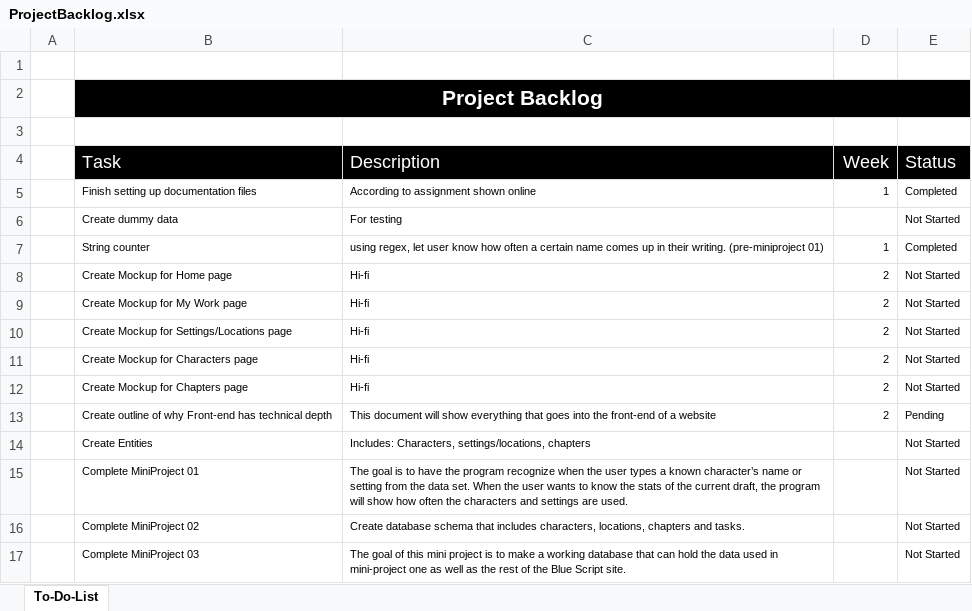
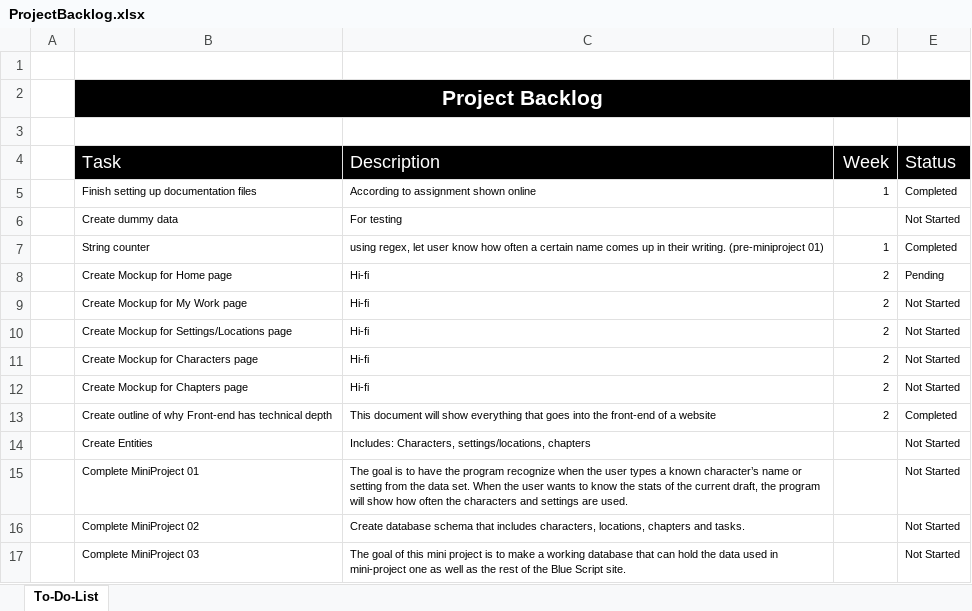
Before and after one commit to kmabey/BlueScriptCapstone, an Excel workbook: DOCUMENTATION/ProjectBacklog.xlsx, sheet To-Do-List, drawn as a sheet; only a part is shown; values as stored, in another font and other column widths than the file's, no borders; conditional formats and table styles not drawn; the diff names each change by its address in the sheet, - before the commit and + after, or states it on an @@ line.

Commit message:
Completed being a front-end document
also started working on home page mockup. Weekly summaries and backlog
have been updated.

```diff
--- a/DOCUMENTATION/ProjectBacklog.xlsx (sheet To-Do-List)
+++ b/DOCUMENTATION/ProjectBacklog.xlsx (sheet To-Do-List)
-E8 (Status): Not Started
+E8 (Status): Pending
-E13 (Status): Pending
+E13 (Status): Completed
```
Also changed, not shown: 3 other files.
